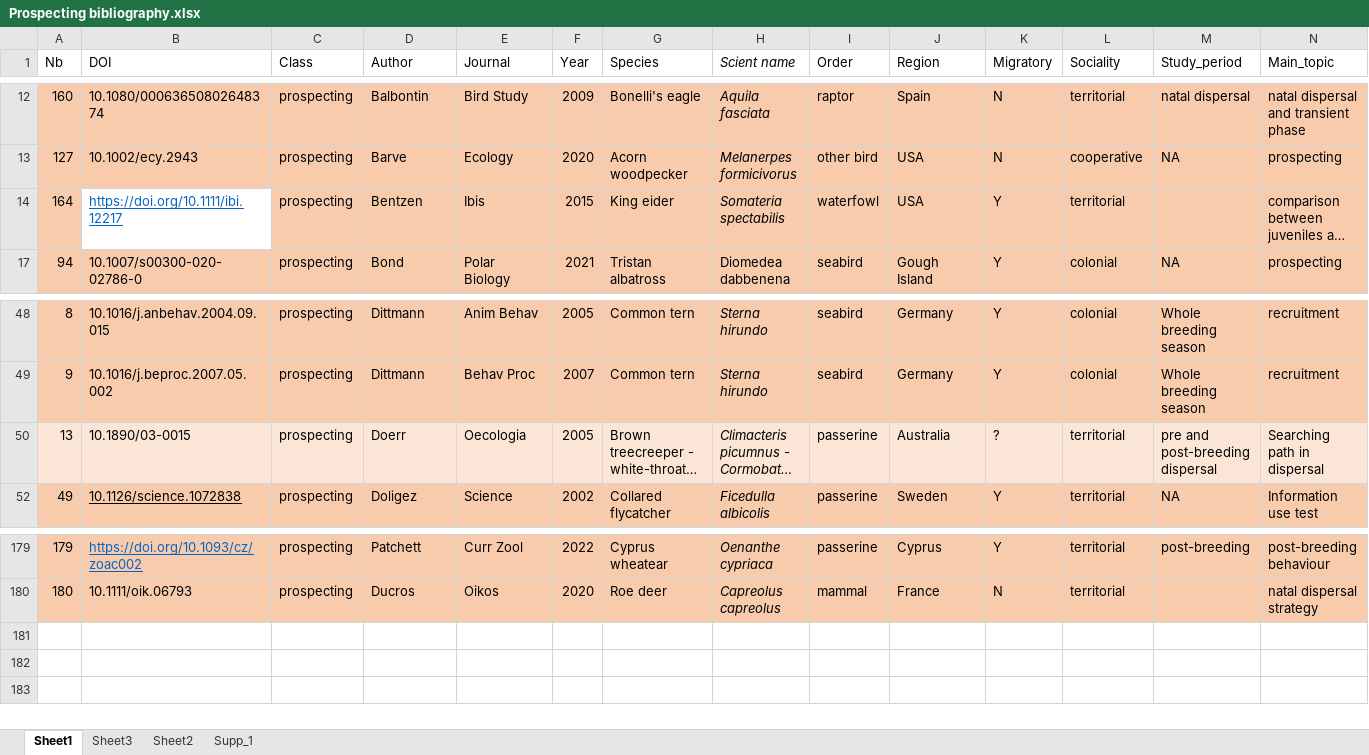
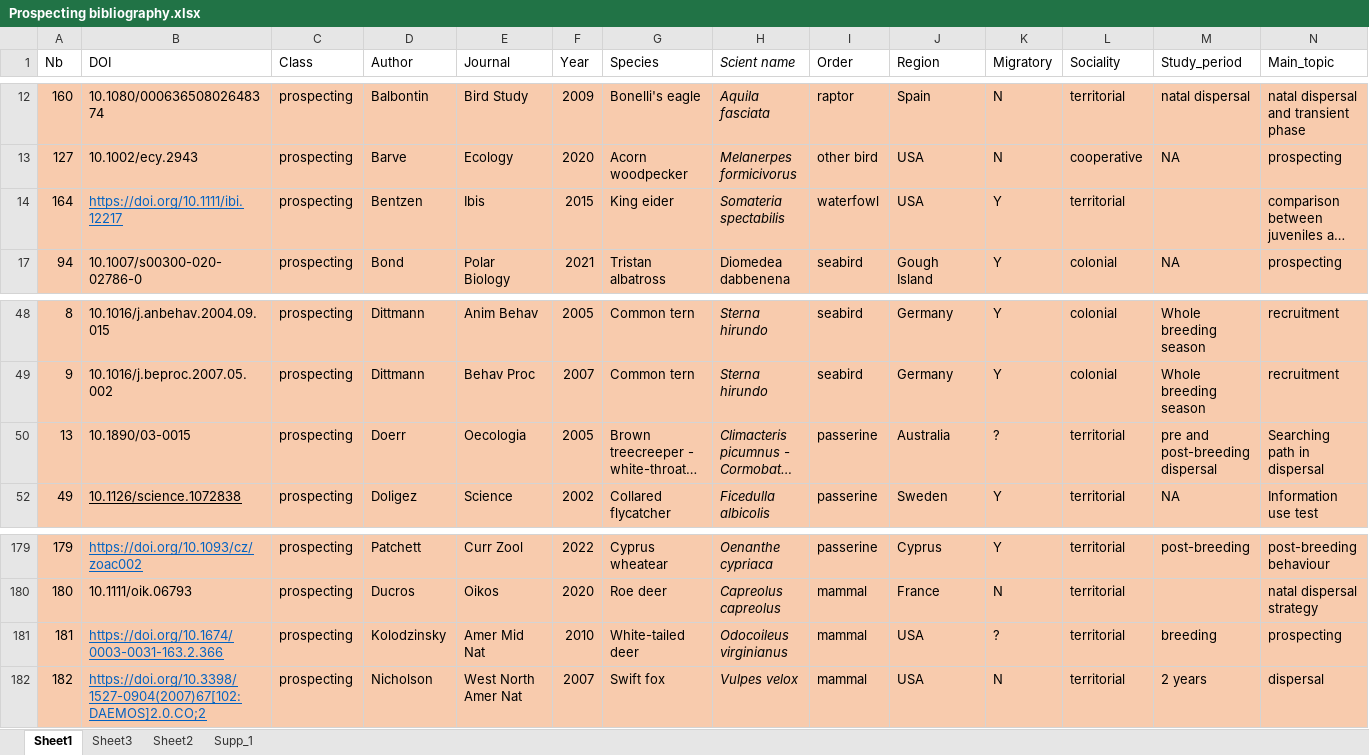
Before and after one commit to auponchon/Prospecting_review, an Excel workbook: Data/Prospecting bibliography.xlsx, sheet Sheet1, drawn as a sheet; only a part is shown, gaps mark what is left out; long unchanged cells end in …; values as stored, in another font and other column widths than the file's, no borders; rows hold the shown columns only; the diff covers the shown part only; the diff names each change by its address in the sheet, - before the commit and + after, or states it on an @@ line.

```diff
--- a/Data/Prospecting bibliography.xlsx (sheet Sheet1)
+++ b/Data/Prospecting bibliography.xlsx (sheet Sheet1)
-B14 fill: none
+B14 fill: #F8CBAD
-A50:N50 fill: #FBE5D6
+A50:N50 fill: #F8CBAD
+row 181: 181 | https://doi.org/10.1674/0003-0031-163.2.366 | prospecting | Kolodzinsky | Amer Mid Nat | 2010 | White-tailed deer | Odocoileus virginianus | mammal | USA | ? | territorial | breeding | prospecting
+row 182: 182 | https://doi.org/10.3398/1527-0904(2007)67[102:DAEMOS]2.0.CO;2 | prospecting | Nicholson | West North Amer Nat | 2007 | Swift fox | Vulpes velox | mammal | USA | N | territorial | 2 years | dispersal
```
Also changed, not shown: cell formats elsewhere in this sheet, sheet Supp_1, 3 other files.
